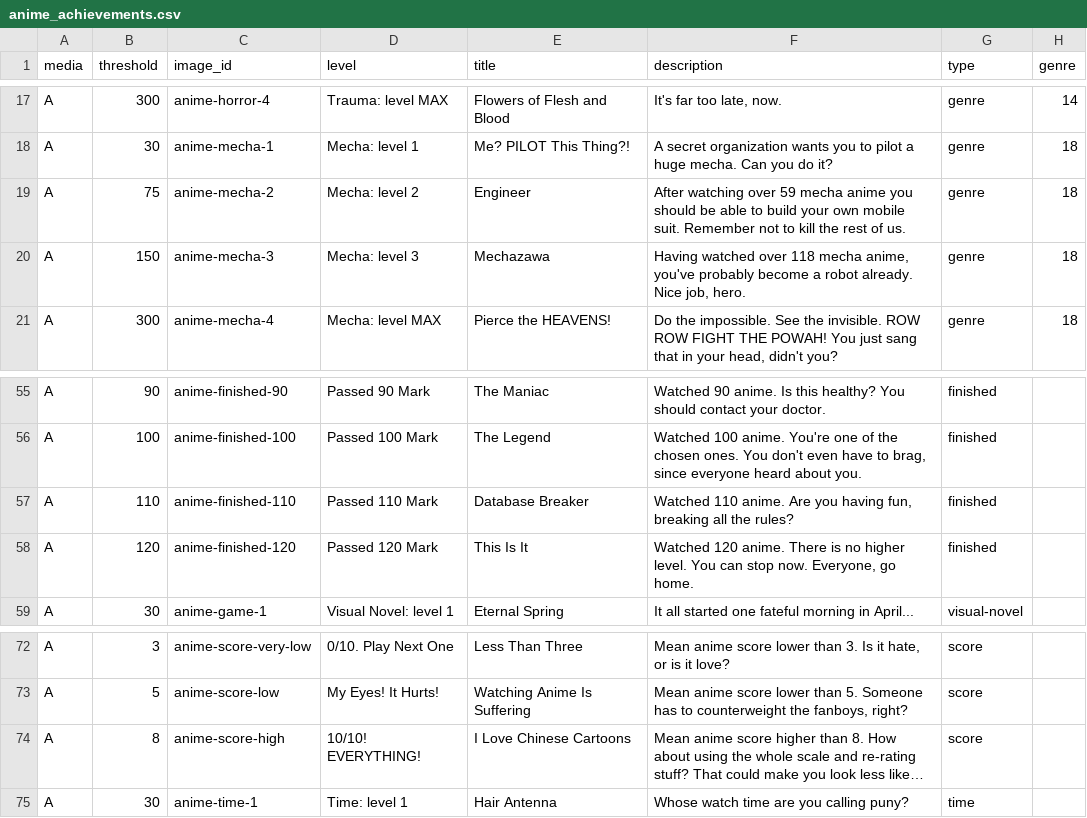
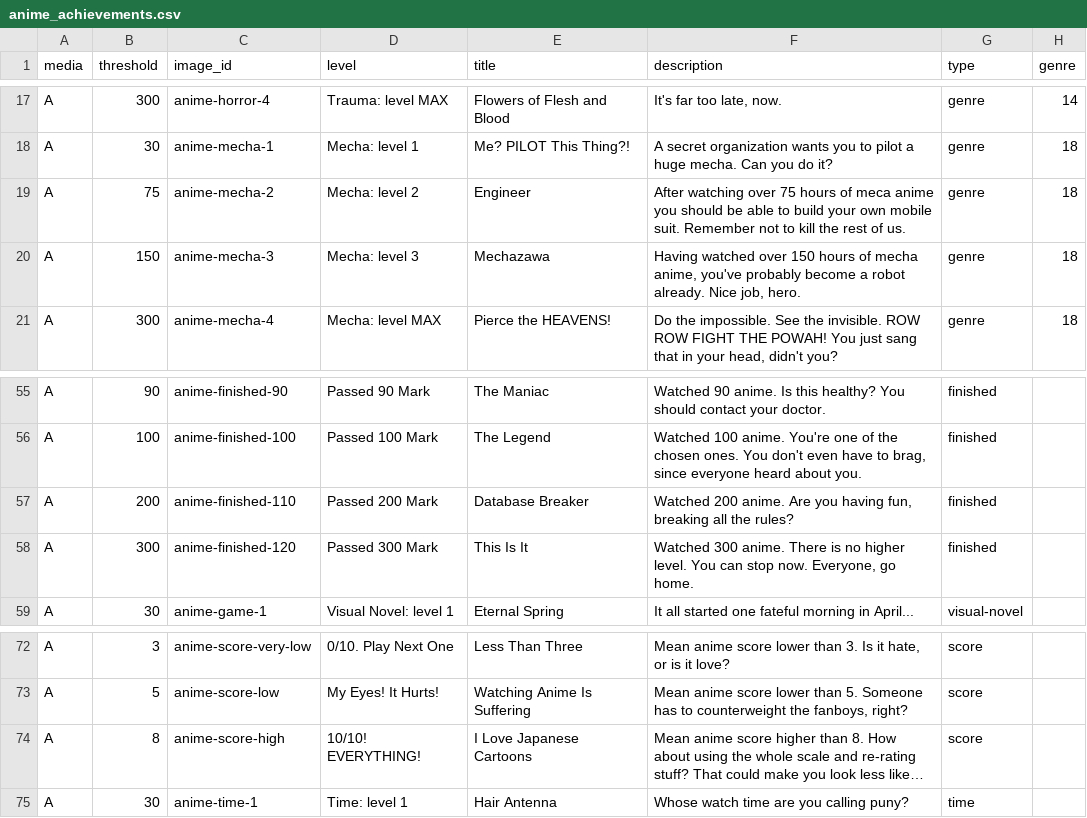
Before and after one commit to Crossoufire/MySerieList, a CSV file: MyLists/static/achievements/anime_achievements.csv, drawn as a sheet; only a part is shown, gaps mark what is left out; long unchanged cells end in …; the diff names each change by its address in the sheet, - before the commit and + after, or states it on an @@ line.

Commit message:
Update anime_achievements.csv

```diff
--- a/MyLists/static/achievements/anime_achievements.csv
+++ b/MyLists/static/achievements/anime_achievements.csv
-F19 (description): …watching over 59 mecha anime you…
+F19 (description): …watching over 75 hours of meca anime you…
-F20 (description): …watched over 118 mecha anime,…
+F20 (description): …watched over 150 hours of mecha anime,…
-B57 (threshold): 110
+B57 (threshold): 200
-D57 (level): Passed 110 Mark
+D57 (level): Passed 200 Mark
-F57 (description): Watched 110 anime. Are…
+F57 (description): Watched 200 anime. Are…
-B58 (threshold): 120
+B58 (threshold): 300
-D58 (level): Passed 120 Mark
+D58 (level): Passed 300 Mark
-F58 (description): Watched 120 anime. There…
+F58 (description): Watched 300 anime. There…
-E74 (title): I Love Chinese Cartoons
+E74 (title): I Love Japanese Cartoons
```
